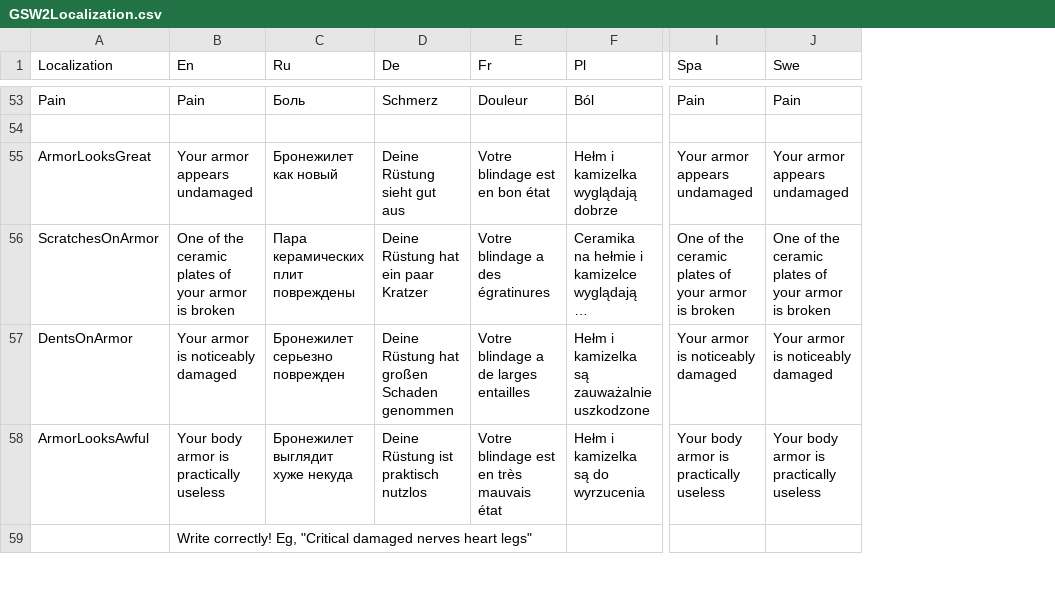
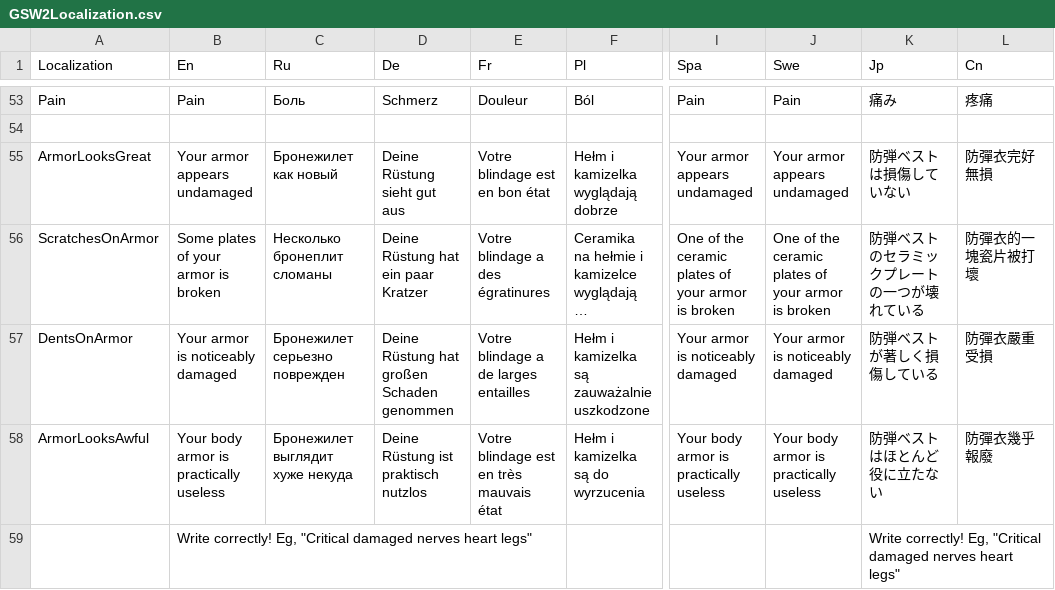
Before and after one commit to SH42913/gunshotwound2, a CSV file: GunshotWound2/GSW2Localization.csv, drawn as a sheet; only a part is shown, gaps mark what is left out; long unchanged cells end in …; the diff covers the shown part only; the diff names each change by its address in the sheet, - before the commit and + after, or states it on an @@ line.

```diff
--- a/GunshotWound2/GSW2Localization.csv
+++ b/GunshotWound2/GSW2Localization.csv
+column K (Jp), rows 53-59: 痛み |  | 防弾ベストは損傷していない | 防弾ベストのセラミックプレートの一つが壊れている | 防弾ベストが著しく損傷している | 防弾ベストはほとんど役に立たない | Write correctly! Eg, "Critical damaged nerves heart legs"
+column L (Cn), rows 53-58: 疼痛 |  | 防彈衣完好無損 | 防彈衣的一塊瓷片被打壞 | 防彈衣嚴重受損 | 防彈衣幾乎報廢
-B56 (En): One of the ceramic plates of your armor is broken
+B56 (En): Some plates of your armor is broken
-C56 (Ru): Пара керамических плит повреждены
+C56 (Ru): Несколько бронеплит сломаны
```
Also changed, not shown: 16 edited cells elsewhere in this file, 1 other file.
